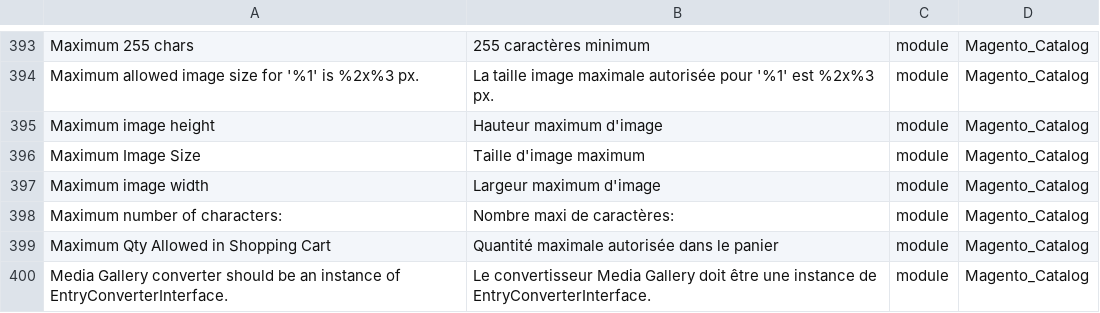
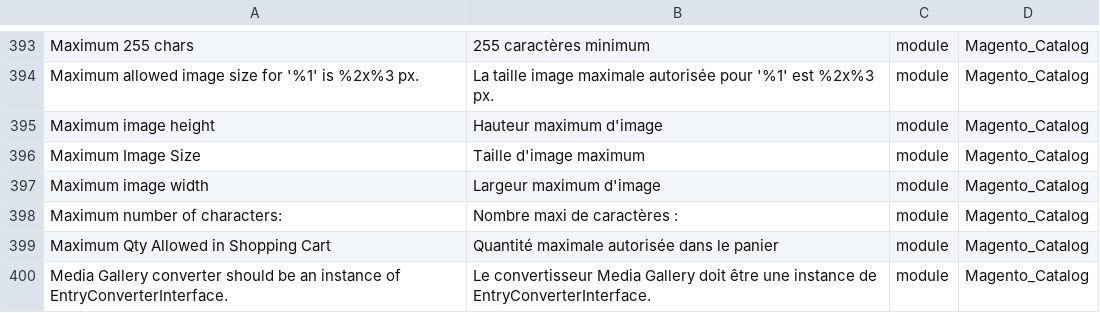
Before and after one commit to Imaginaerum/magento2-language-fr-fr, a CSV file: fr_fr.module.magento_catalog.csv, drawn as a sheet; only a part is shown, gaps mark what is left out; the diff names each change by its address in the sheet, - before the commit and + after, or states it on an @@ line.

Commit message:
fix #235

```diff
--- a/fr_fr.module.magento_catalog.csv
+++ b/fr_fr.module.magento_catalog.csv
-B398: Nombre maxi de caractères:
+B398: Nombre maxi de caractères :
```
